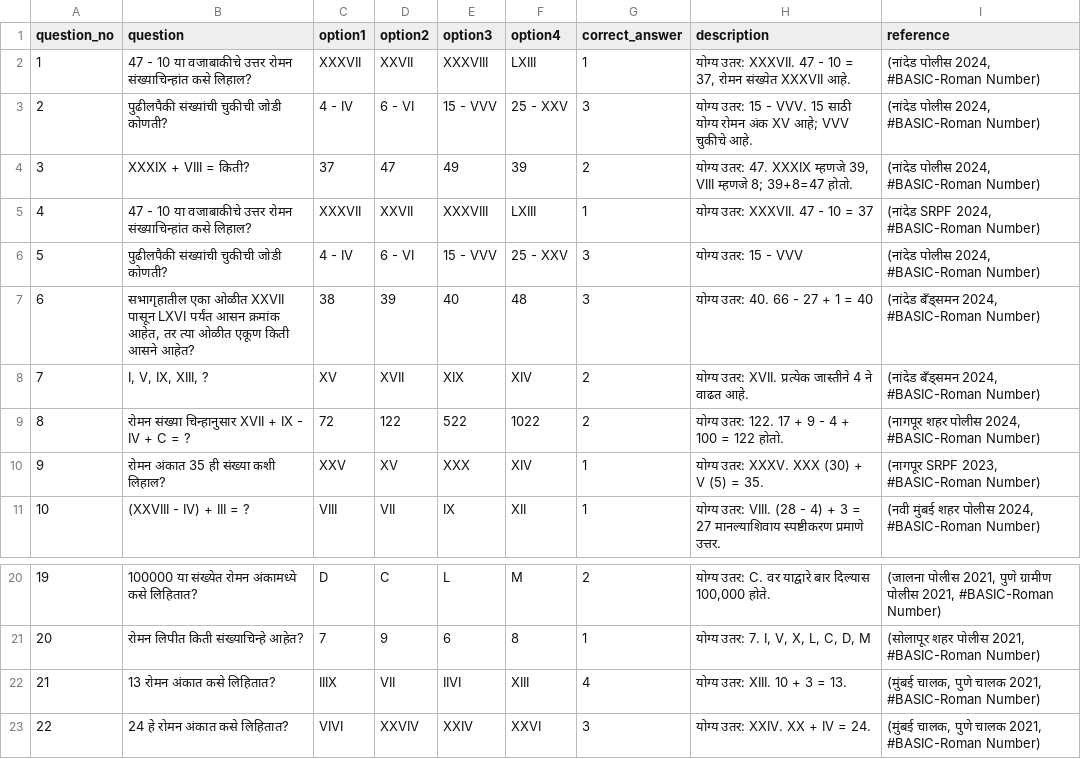
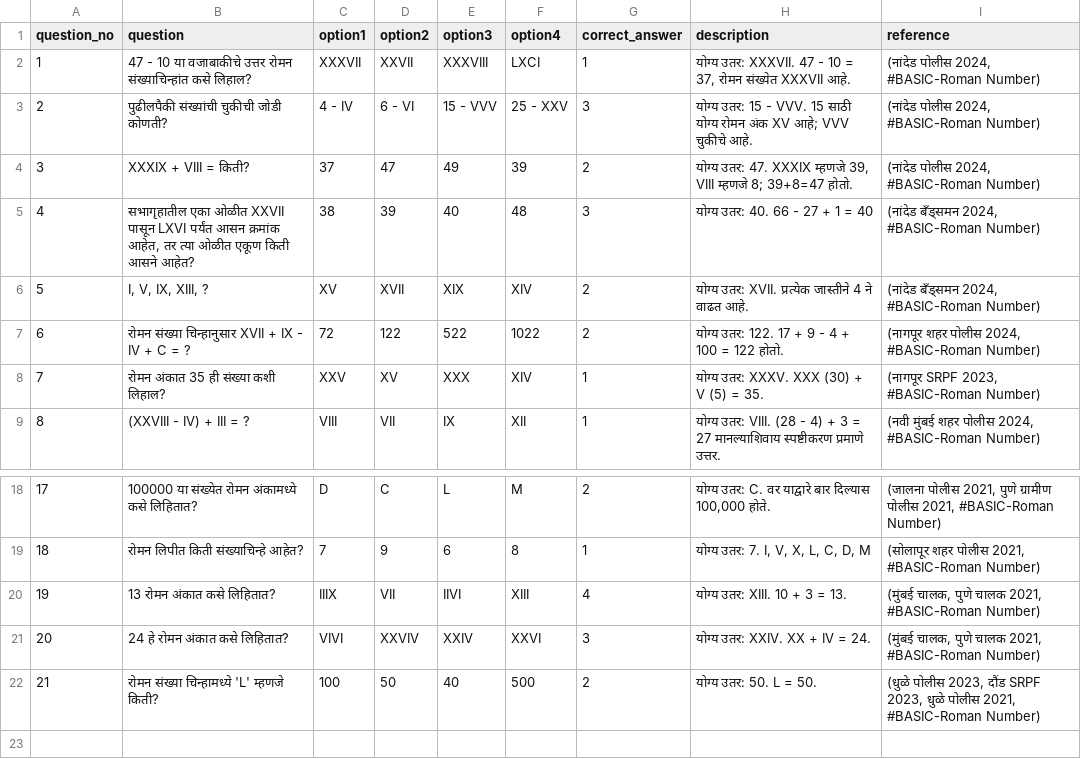
Before and after one commit to navatharkrishna/sharayupoliceacadmy, a CSV file: data/quiz.csv, drawn as a sheet; only a part is shown, gaps mark what is left out; removed rows and columns are numbered as before the commit, all else as after; the diff names each change by its address in the sheet, - before the commit and + after, or states it on an @@ line.

Commit message:
Update quiz.csv

```diff
--- a/data/quiz.csv
+++ b/data/quiz.csv
-F2 (option4): LXIII
+F2 (option4): LXCI
-row 5: 4 | 47 - 10 या वजाबाकीचे उत्तर रोमन संख्याचिन्हांत कसे लिहाल? | XXXVII | XXVII | XXXVIII | LXIII | 1 | योग्य उतर: XXXVII. 47 - 10 = 37 | (नांदेड SRPF 2024, #BASIC-Roman Number)
-row 6: 5 | पुढीलपैकी संख्यांची चुकीची जोडी कोणती? | 4 - IV | 6 - VI | 15 - VVV | 25 - XXV | 3 | योग्य उतर: 15 - VVV | (नांदेड पोलीस 2024, #BASIC-Roman Number)
@@ column A (question_no) renumbered between rows 5 and 21 @@
+row 22: 21 | रोमन संख्या चिन्हामध्ये 'L' म्हणजे किती? | 100 | 50 | 40 | 500 | 2 | योग्य उतर: 50. L = 50. | (धुळे पोलीस 2023, दौंड SRPF 2023, धुळे पोलीस 2021, #BASIC-Roman Number)
```
